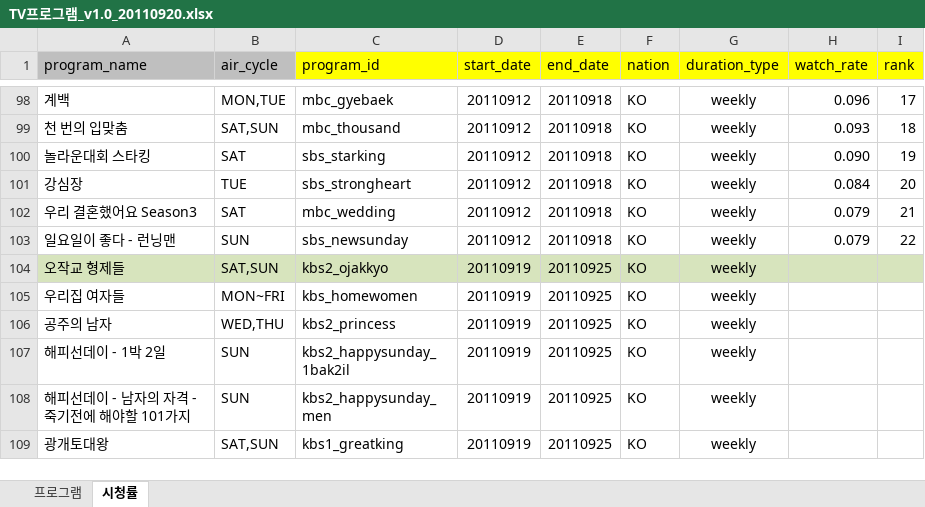
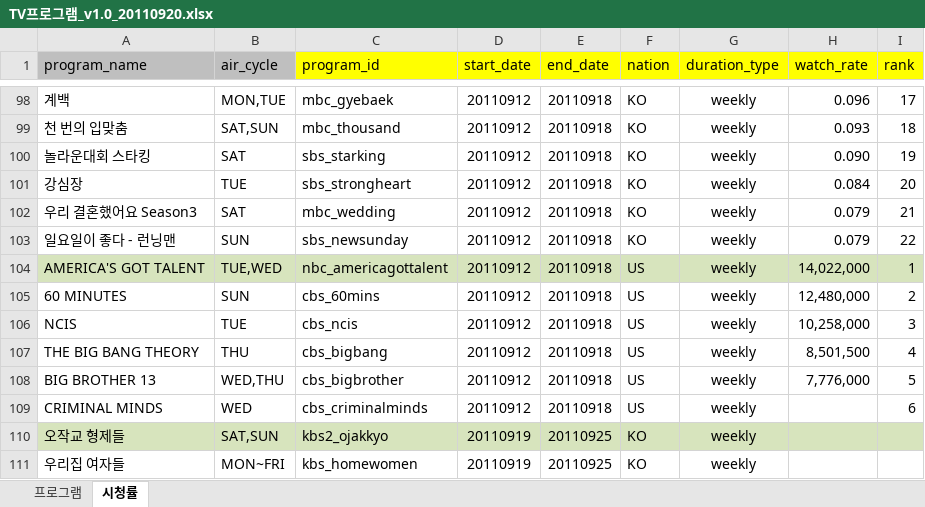
Before and after one commit to NathanaelFebrianto/sonya, an Excel workbook: poc/social-buzz/doc/TV프로그램_v1.0_20110920.xlsx, sheet 시청률, drawn as a sheet; only a part is shown, gaps mark what is left out; the shorter side is filled out with more unchanged rows; values as stored, in another font and other column widths than the file's, no borders; the diff names each change by its address in the sheet, - before the commit and + after, or states it on an @@ line.

```diff
--- a/poc/social-buzz/doc/TV프로그램_v1.0_20110920.xlsx (sheet 시청률)
+++ b/poc/social-buzz/doc/TV프로그램_v1.0_20110920.xlsx (sheet 시청률)
+row 104: AMERICA'S GOT TALENT | TUE,WED | nbc_americagottalent | 20110912 | 20110918 | US | weekly | 14,022,000 | 1
+row 105: 60 MINUTES | SUN | cbs_60mins | 20110912 | 20110918 | US | weekly | 12,480,000 | 2
+row 106: NCIS | TUE | cbs_ncis | 20110912 | 20110918 | US | weekly | 10,258,000 | 3
+row 107: THE BIG BANG THEORY | THU | cbs_bigbang | 20110912 | 20110918 | US | weekly | 8,501,500 | 4
+row 108: BIG BROTHER 13 | WED,THU | cbs_bigbrother | 20110912 | 20110918 | US | weekly | 7,776,000 | 5
+row 109: CRIMINAL MINDS | WED | cbs_criminalminds | 20110912 | 20110918 | US | weekly |  | 6
```
Also changed, not shown: sheet 프로그램, 6 other files.
